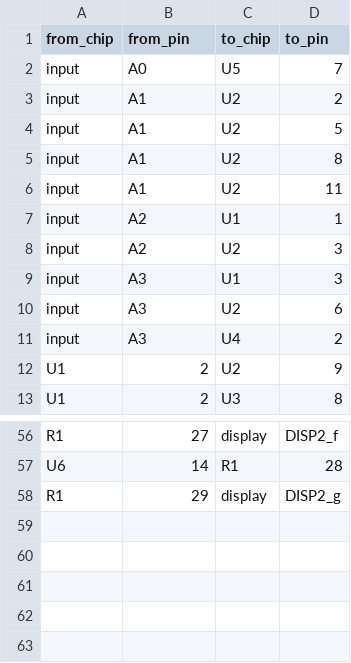
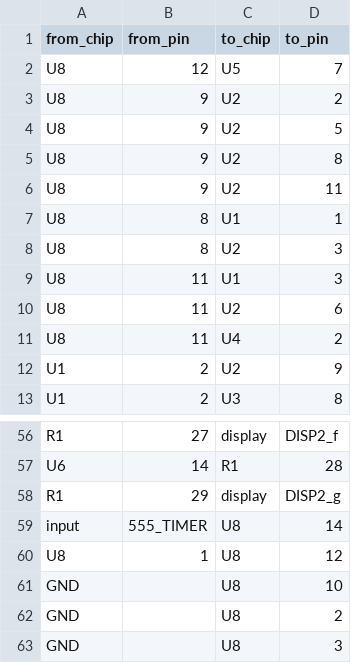
Before and after one commit to dsainvg/circuit_diagram_generator, a CSV file: I-O/connections.csv, drawn as a sheet; only a part is shown, gaps mark what is left out.

```diff
--- a/I-O/connections.csv
+++ b/I-O/connections.csv
@@ -1,12 +1,12 @@
 from_chip,from_pin,to_chip,to_pin
-input,A0,U5,7
-input,A1,U2,2
-input,A1,U2,5
-input,A1,U2,8
-input,A1,U2,11
-input,A2,U1,1
-input,A2,U2,3
-input,A3,U1,3
-input,A3,U2,6
-input,A3,U4,2
+U8,12,U5,7
+U8,9,U2,2
+U8,9,U2,5
+U8,9,U2,8
+U8,9,U2,11
+U8,8,U1,1
+U8,8,U2,3
+U8,11,U1,3
+U8,11,U2,6
+U8,11,U4,2
 U1,2,U2,9
@@ -58 +58,6 @@ U6,14,R1,28
 R1,29,display,DISP2_g
+input,555_TIMER,U8,14
+U8,1,U8,12
+GND,,U8,10
+GND,,U8,2
+GND,,U8,3
```
Also changed, not shown: I-O/chip_datasheets.csv, 4 other files.
